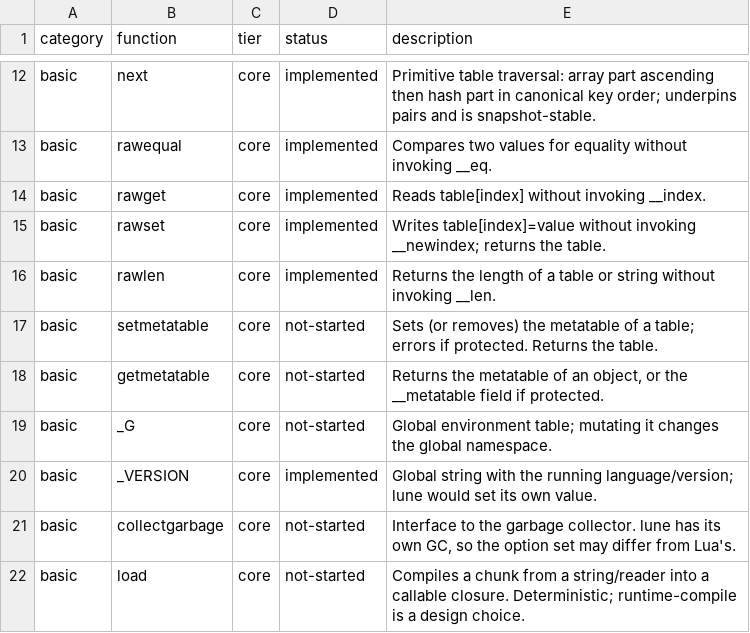
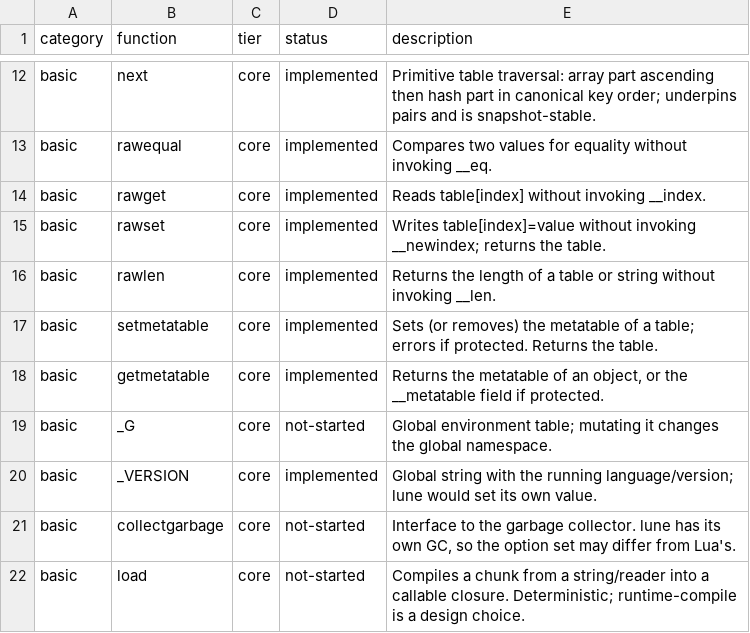
Before and after one commit to serialexp/lune, a CSV file: docs/lua-stdlib-inventory.csv, drawn as a sheet; only a part is shown, gaps mark what is left out.

```diff
--- a/docs/lua-stdlib-inventory.csv
+++ b/docs/lua-stdlib-inventory.csv
@@ -16,4 +16,4 @@ basic,rawset,core,implemented,"Writes table[index]=value without invoking __newi
 basic,rawlen,core,implemented,"Returns the length of a table or string without invoking __len."
-basic,setmetatable,core,not-started,"Sets (or removes) the metatable of a table; errors if protected. Returns the table."
-basic,getmetatable,core,not-started,"Returns the metatable of an object, or the __metatable field if protected."
+basic,setmetatable,core,implemented,"Sets (or removes) the metatable of a table; errors if protected. Returns the table."
+basic,getmetatable,core,implemented,"Returns the metatable of an object, or the __metatable field if protected."
 basic,_G,core,not-started,"Global environment table; mutating it changes the global namespace."
```
Also changed, not shown: 12 other files.
